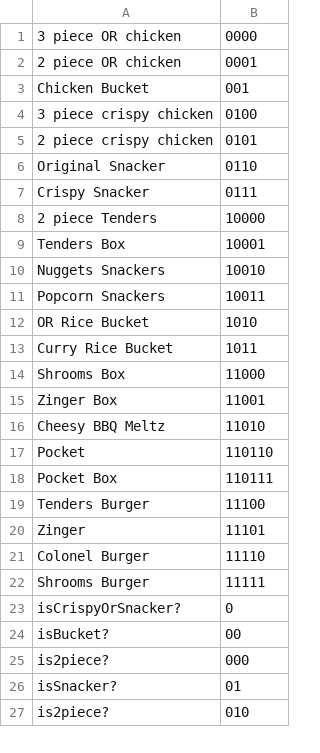
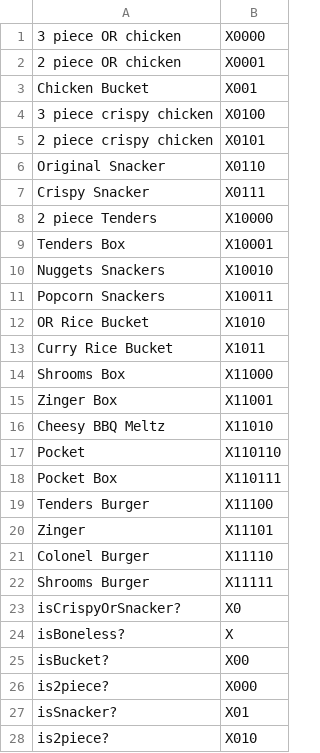
Before and after one commit to the-vesh/judy, a CSV file: interactive/bitmaps.csv, drawn as a sheet; only a part is shown; the diff covers the shown part only.

Commit message:
change format of bitmap csv

```diff
--- a/interactive/bitmaps.csv
+++ b/interactive/bitmaps.csv
@@ -1,27 +1,28 @@
-3 piece OR chicken, 0000
-2 piece OR chicken, 0001
-Chicken Bucket, 001
-3 piece crispy chicken, 0100
-2 piece crispy chicken, 0101
-Original Snacker, 0110
-Crispy Snacker, 0111
-2 piece Tenders, 10000
-Tenders Box, 10001
-Nuggets Snackers, 10010
-Popcorn Snackers, 10011
-OR Rice Bucket, 1010
-Curry Rice Bucket, 1011
-Shrooms Box, 11000
-Zinger Box, 11001
-Cheesy BBQ Meltz, 11010
-Pocket, 110110
-Pocket Box, 110111
-Tenders Burger, 11100
-Zinger, 11101
-Colonel Burger, 11110
-Shrooms Burger, 11111
-isCrispyOrSnacker?, 0
-isBucket?, 00
-is2piece?, 000
-isSnacker?, 01
-is2piece?, 010
+"3 piece OR chicken","X0000"
+"2 piece OR chicken","X0001"
+"Chicken Bucket","X001"
+"3 piece crispy chicken","X0100"
+"2 piece crispy chicken","X0101"
+"Original Snacker","X0110"
+"Crispy Snacker","X0111"
+"2 piece Tenders","X10000"
+"Tenders Box","X10001"
+"Nuggets Snackers","X10010"
+"Popcorn Snackers","X10011"
+"OR Rice Bucket","X1010"
+"Curry Rice Bucket","X1011"
+"Shrooms Box","X11000"
+"Zinger Box","X11001"
+"Cheesy BBQ Meltz","X11010"
+"Pocket","X110110"
+"Pocket Box","X110111"
+"Tenders Burger","X11100"
+"Zinger","X11101"
+"Colonel Burger","X11110"
+"Shrooms Burger","X11111"
+"isCrispyOrSnacker?","X0"
+"isBoneless?","X"
+"isBucket?","X00"
+"is2piece?","X000"
+"isSnacker?","X01"
+"is2piece?","X010"
```
Also changed, not shown: 15 edited cells elsewhere in this file.
